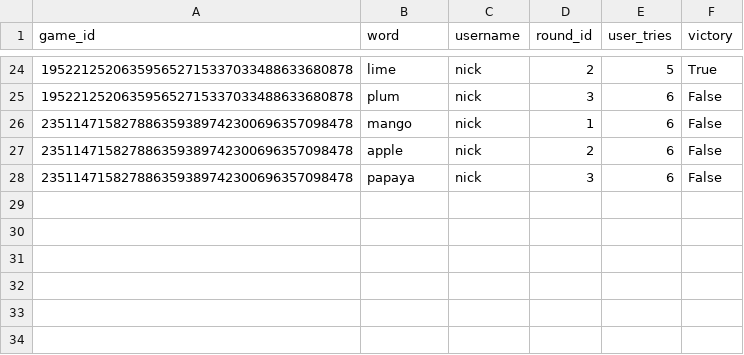
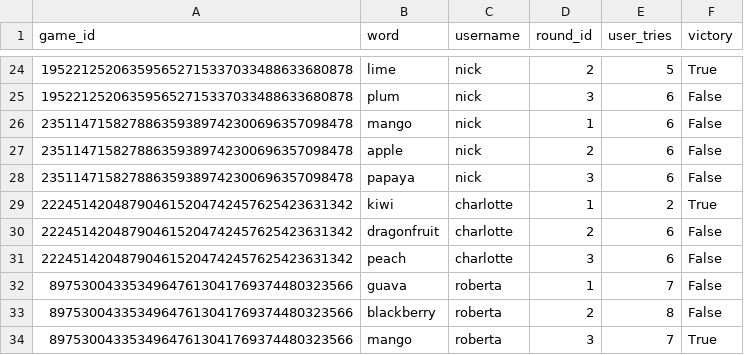
Before and after one commit to jlazaroFS/python-exercises, a CSV file: rounds_in_games.csv, drawn as a sheet; only a part is shown, gaps mark what is left out; the diff names each change by its address in the sheet, - before the commit and + after, or states it on an @@ line.

```diff
--- a/rounds_in_games.csv
+++ b/rounds_in_games.csv
+row 29: 222451420487904615204742457625423631342 | kiwi | charlotte | 1 | 2 | True
+row 30: 222451420487904615204742457625423631342 | dragonfruit | charlotte | 2 | 6 | False
+row 31: 222451420487904615204742457625423631342 | peach | charlotte | 3 | 6 | False
+row 32: 89753004335349647613041769374480323566 | guava | roberta | 1 | 7 | False
+row 33: 89753004335349647613041769374480323566 | blackberry | roberta | 2 | 8 | False
+row 34: 89753004335349647613041769374480323566 | mango | roberta | 3 | 7 | True
```
Also changed, not shown: games.csv, 2 other files.
